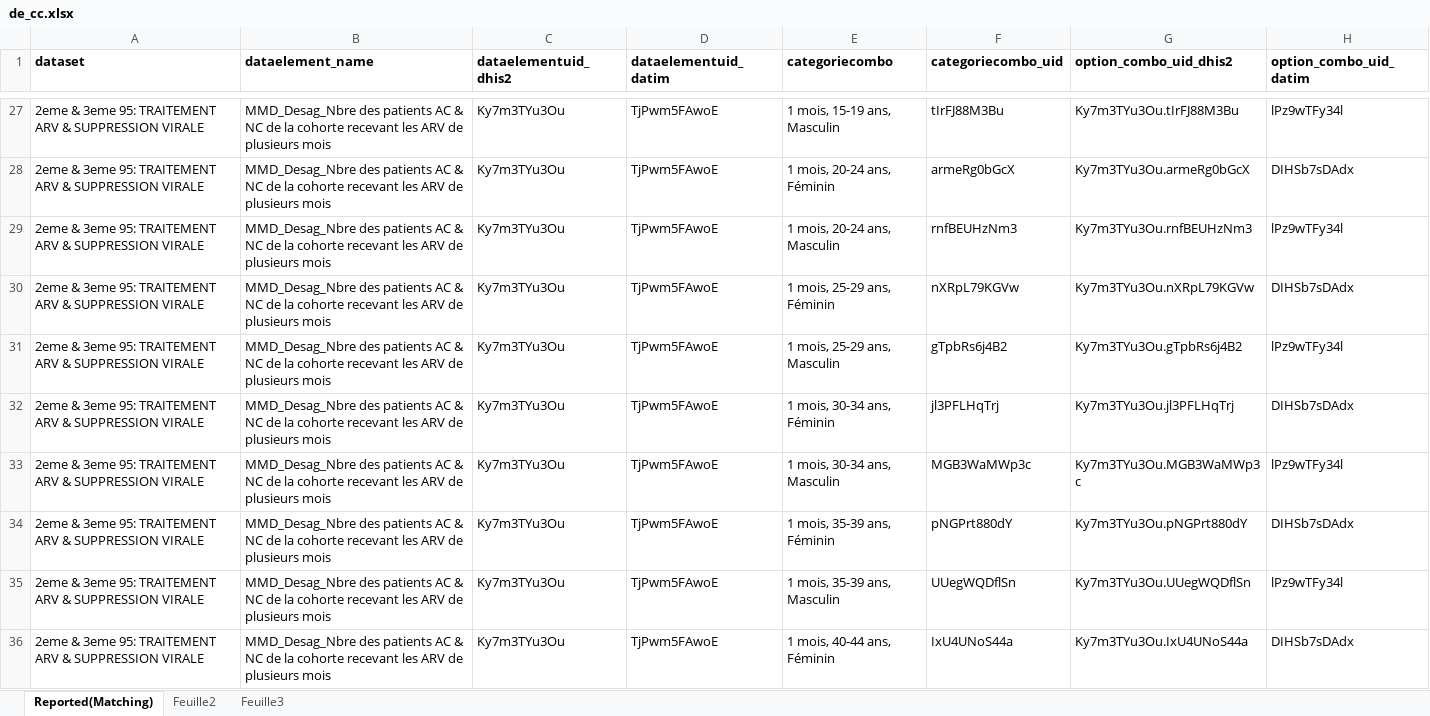
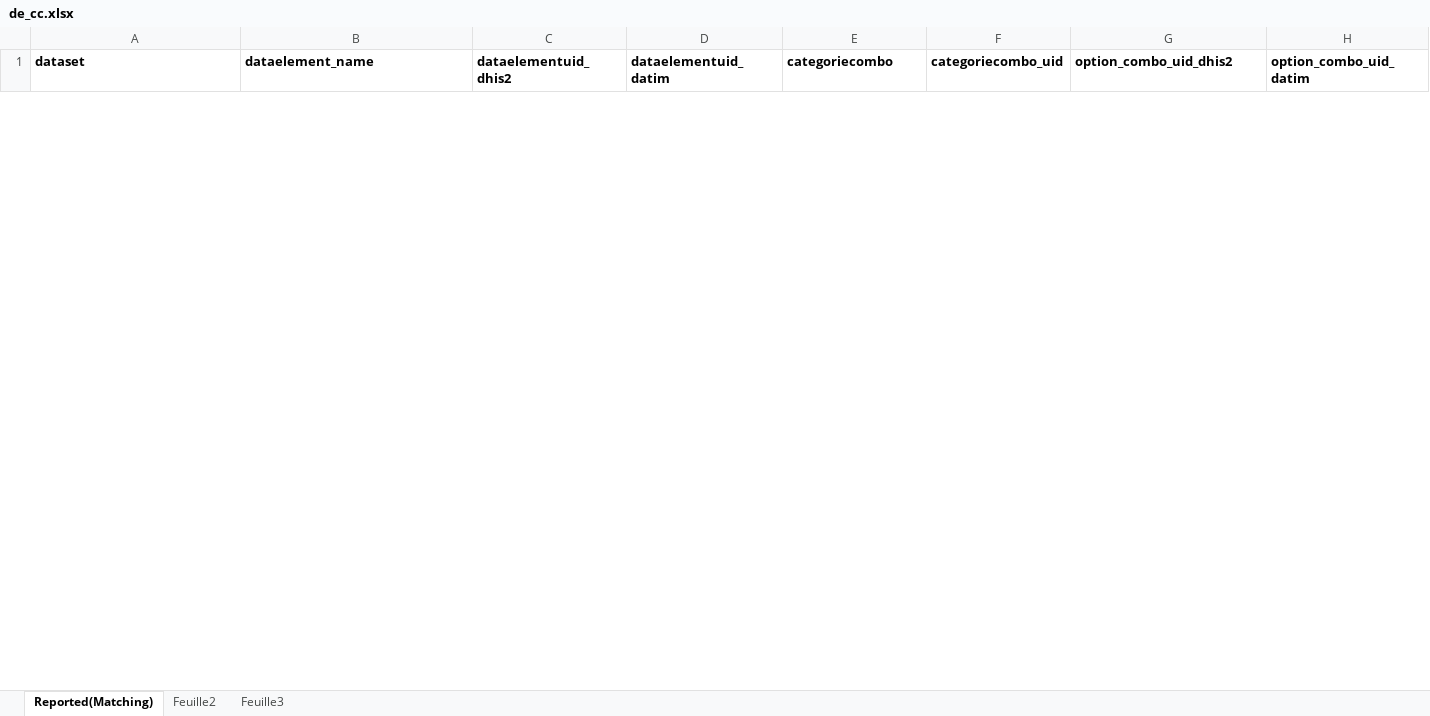
Before and after one commit to pierrekasongo/ihap-generator, an Excel workbook: de_cc.xlsx, sheet Reported(Matching), drawn as a sheet; only a part is shown, gaps mark what is left out; values as stored, in another font and other column widths than the file's, no borders; charts and pictures and conditional formats not drawn; removed rows and columns are numbered as before the commit, all else as after; the diff covers the shown part only; the diff names each change by its address in the sheet, - before the commit and + after, or states it on an @@ line.

Commit message:
Changing prep_ct matching

```diff
--- a/de_cc.xlsx (sheet Reported(Matching))
+++ b/de_cc.xlsx (sheet Reported(Matching))
@@ row 27 hidden: 2eme & 3eme 95: TRAITEMENT ARV & SUPPRESSION VIRALE | MMD_Desag_Nbre des patients AC & NC de la cohorte recevant les ARV de plusieurs mois | Ky7m3TYu3Ou | TjPwm5FAwoE | 1 mois, 15-19 ans, Masculin | tIrFJ88M3Bu | Ky7m3TYu3Ou.tIrFJ88M3Bu | lPz9wTFy34l @@
@@ row 28 hidden: 2eme & 3eme 95: TRAITEMENT ARV & SUPPRESSION VIRALE | MMD_Desag_Nbre des patients AC & NC de la cohorte recevant les ARV de plusieurs mois | Ky7m3TYu3Ou | TjPwm5FAwoE | 1 mois, 20-24 ans, Féminin | armeRg0bGcX | Ky7m3TYu3Ou.armeRg0bGcX | DIHSb7sDAdx @@
@@ row 29 hidden: 2eme & 3eme 95: TRAITEMENT ARV & SUPPRESSION VIRALE | MMD_Desag_Nbre des patients AC & NC de la cohorte recevant les ARV de plusieurs mois | Ky7m3TYu3Ou | TjPwm5FAwoE | 1 mois, 20-24 ans, Masculin | rnfBEUHzNm3 | Ky7m3TYu3Ou.rnfBEUHzNm3 | lPz9wTFy34l @@
@@ row 30 hidden: 2eme & 3eme 95: TRAITEMENT ARV & SUPPRESSION VIRALE | MMD_Desag_Nbre des patients AC & NC de la cohorte recevant les ARV de plusieurs mois | Ky7m3TYu3Ou | TjPwm5FAwoE | 1 mois, 25-29 ans, Féminin | nXRpL79KGVw | Ky7m3TYu3Ou.nXRpL79KGVw | DIHSb7sDAdx @@
@@ row 31 hidden: 2eme & 3eme 95: TRAITEMENT ARV & SUPPRESSION VIRALE | MMD_Desag_Nbre des patients AC & NC de la cohorte recevant les ARV de plusieurs mois | Ky7m3TYu3Ou | TjPwm5FAwoE | 1 mois, 25-29 ans, Masculin | gTpbRs6j4B2 | Ky7m3TYu3Ou.gTpbRs6j4B2 | lPz9wTFy34l @@
@@ row 32 hidden: 2eme & 3eme 95: TRAITEMENT ARV & SUPPRESSION VIRALE | MMD_Desag_Nbre des patients AC & NC de la cohorte recevant les ARV de plusieurs mois | Ky7m3TYu3Ou | TjPwm5FAwoE | 1 mois, 30-34 ans, Féminin | jl3PFLHqTrj | Ky7m3TYu3Ou.jl3PFLHqTrj | DIHSb7sDAdx @@
@@ row 33 hidden: 2eme & 3eme 95: TRAITEMENT ARV & SUPPRESSION VIRALE | MMD_Desag_Nbre des patients AC & NC de la cohorte recevant les ARV de plusieurs mois | Ky7m3TYu3Ou | TjPwm5FAwoE | 1 mois, 30-34 ans, Masculin | MGB3WaMWp3c | Ky7m3TYu3Ou.MGB3WaMWp3c | lPz9wTFy34l @@
@@ row 34 hidden: 2eme & 3eme 95: TRAITEMENT ARV & SUPPRESSION VIRALE | MMD_Desag_Nbre des patients AC & NC de la cohorte recevant les ARV de plusieurs mois | Ky7m3TYu3Ou | TjPwm5FAwoE | 1 mois, 35-39 ans, Féminin | pNGPrt880dY | Ky7m3TYu3Ou.pNGPrt880dY | DIHSb7sDAdx @@
@@ row 35 hidden: 2eme & 3eme 95: TRAITEMENT ARV & SUPPRESSION VIRALE | MMD_Desag_Nbre des patients AC & NC de la cohorte recevant les ARV de plusieurs mois | Ky7m3TYu3Ou | TjPwm5FAwoE | 1 mois, 35-39 ans, Masculin | UUegWQDflSn | Ky7m3TYu3Ou.UUegWQDflSn | lPz9wTFy34l @@
@@ row 36 hidden: 2eme & 3eme 95: TRAITEMENT ARV & SUPPRESSION VIRALE | MMD_Desag_Nbre des patients AC & NC de la cohorte recevant les ARV de plusieurs mois | Ky7m3TYu3Ou | TjPwm5FAwoE | 1 mois, 40-44 ans, Féminin | IxU4UNoS44a | Ky7m3TYu3Ou.IxU4UNoS44a | DIHSb7sDAdx @@
```
Also changed, not shown: 16 added rows and 182 hidden or unhidden rows elsewhere in this sheet, hidden cells.
